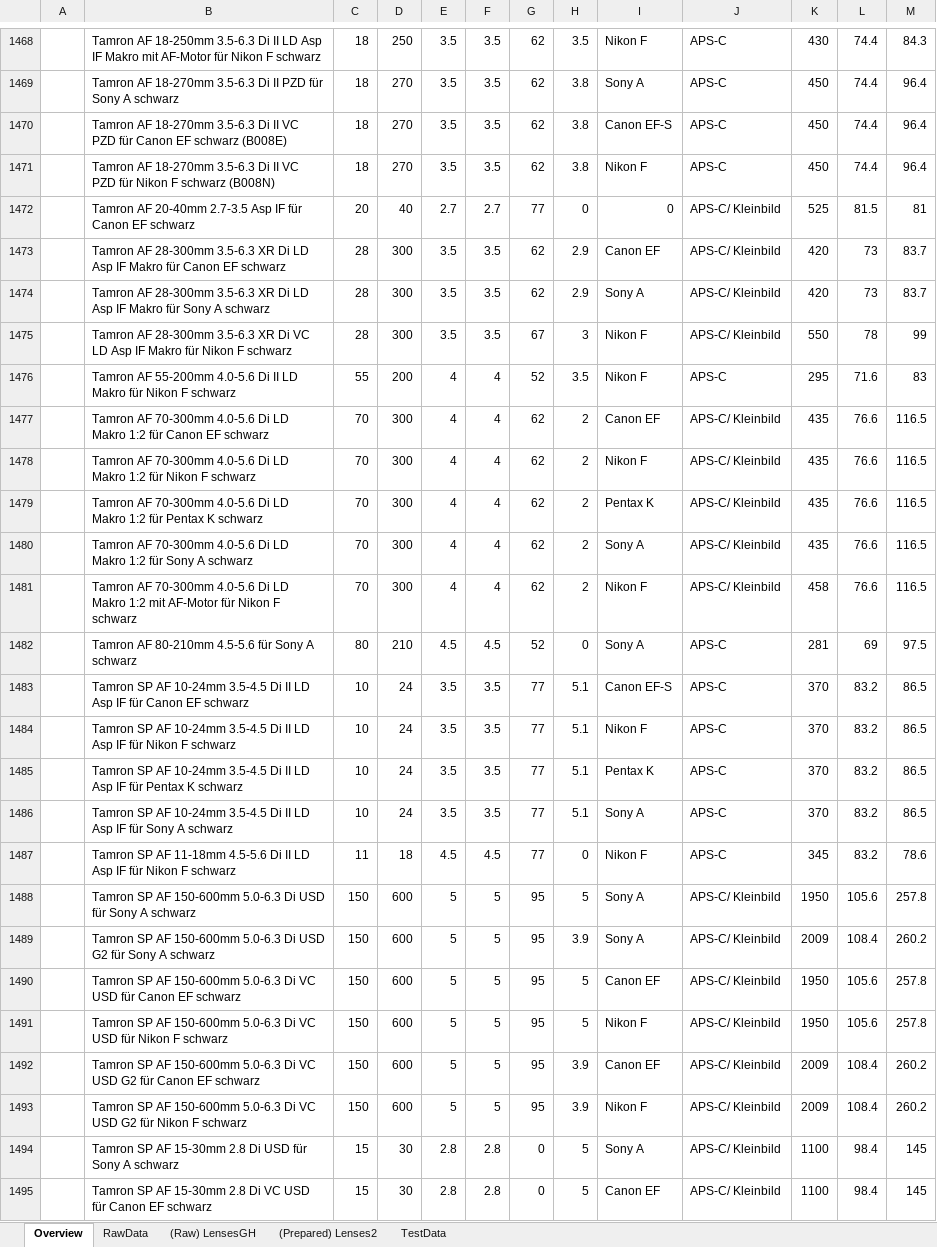
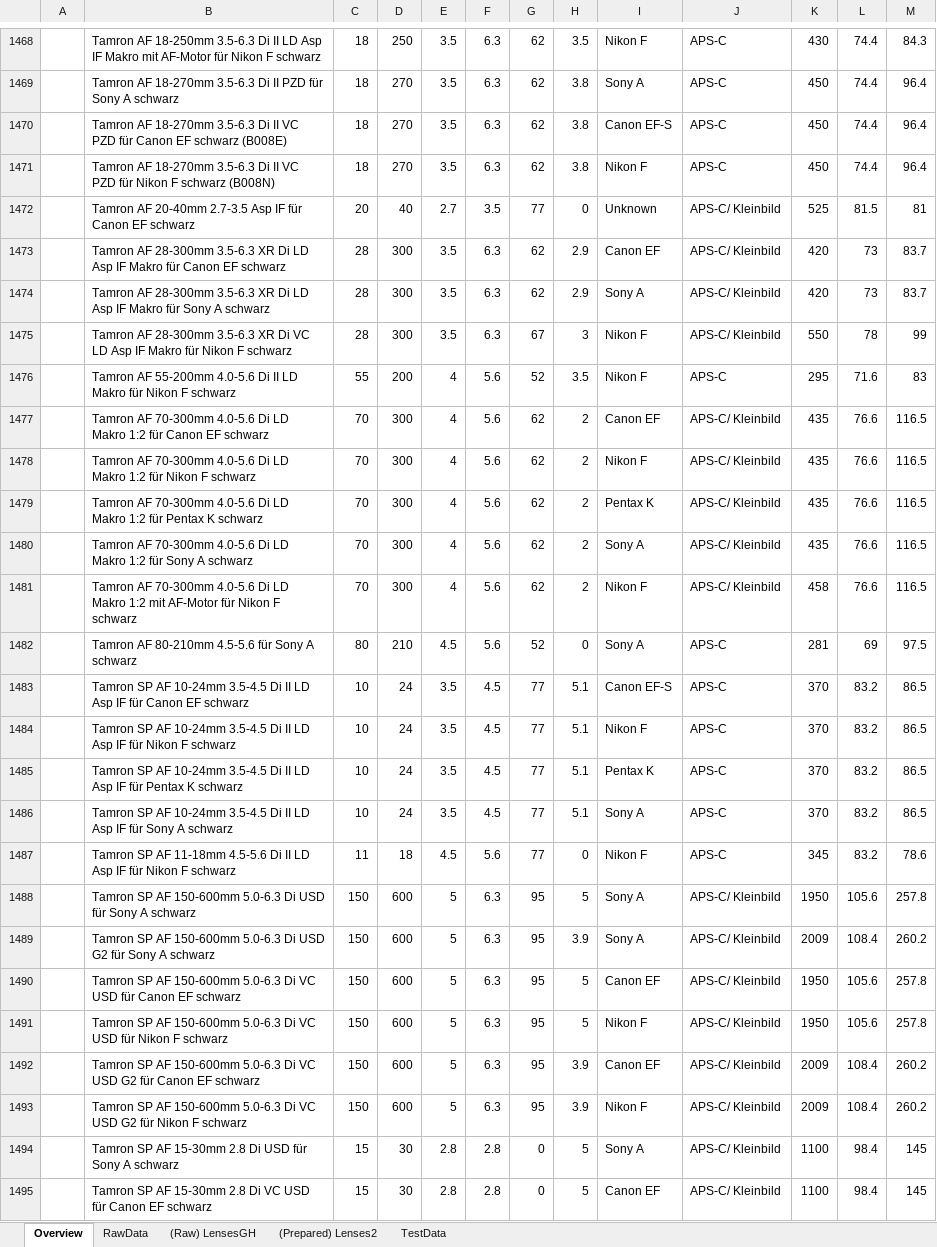
Before and after one commit to HansZimmer5000/LensComparison, an Excel workbook: AllLenses.xlsm, sheet Overview, drawn as a sheet; only a part is shown, gaps mark what is left out; values as stored, in another font and other column widths than the file's, no borders; charts and pictures not drawn; the diff covers the shown part only; the diff names each change by its address in the sheet, - before the commit and + after, or states it on an @@ line.

```diff
--- a/AllLenses.xlsm (sheet Overview)
+++ b/AllLenses.xlsm (sheet Overview)
-F1468:F1471: 3.5
+F1468:F1471: 6.3
-F1472: 2.7
+F1472: 3.5
-I1472: 0
+I1472: Unknown
-F1473:F1475: 3.5
+F1473:F1475: 6.3
-F1476:F1481: 4
+F1476:F1481: 5.6
-F1482: 4.5
+F1482: 5.6
-F1483:F1486: 3.5
+F1483:F1486: 4.5
-F1487: 4.5
+F1487: 5.6
-F1488:F1493: 5
+F1488:F1493: 6.3
```
Also changed, not shown: 367 edited cells elsewhere in this sheet, sheet RawData, 8 other files.
